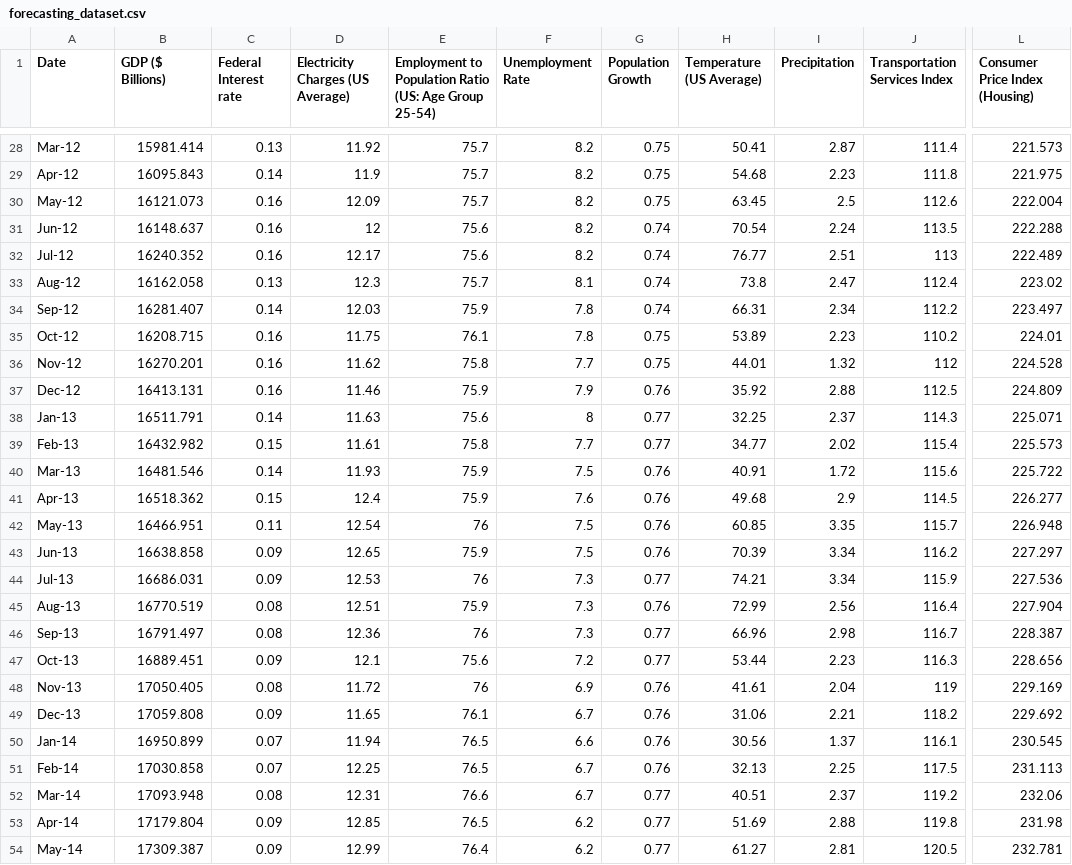
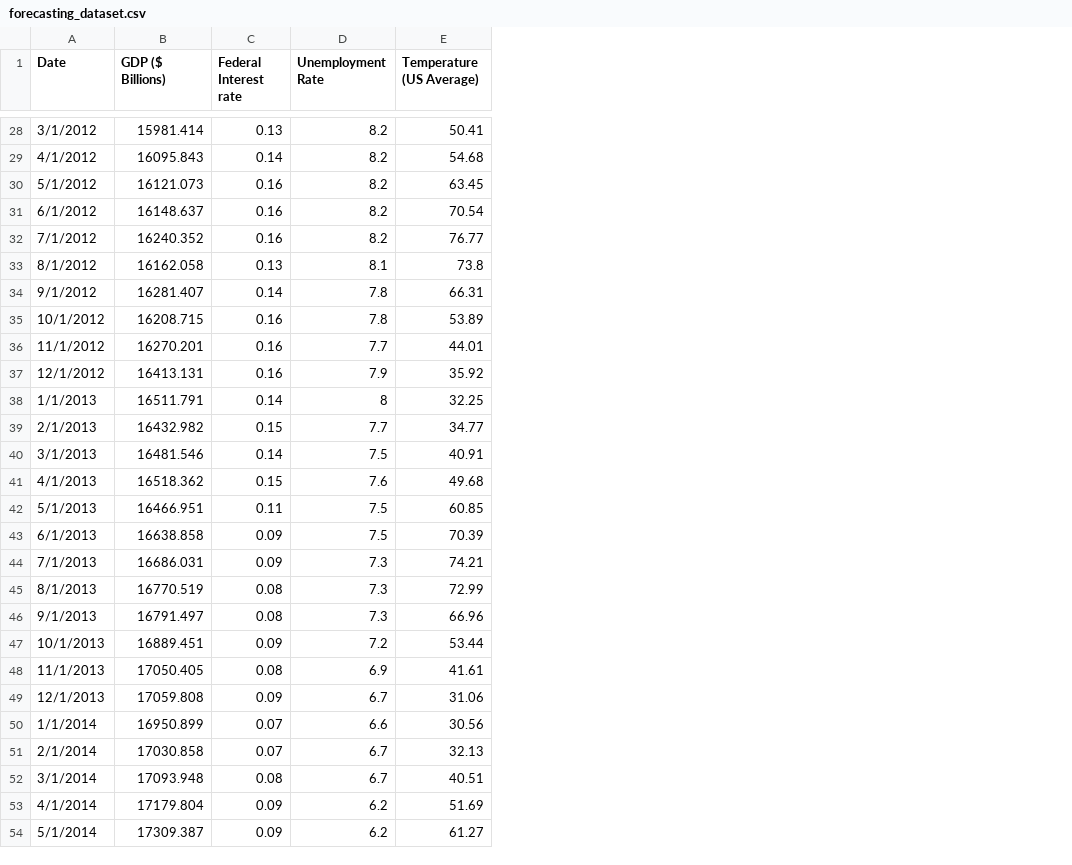
Before and after one commit to fritschcm272/UWM_SCE_Predictive_Analytics, a CSV file: forecasting_dataset.csv, drawn as a sheet; only a part is shown, gaps mark what is left out; the diff covers the shown part only; the diff names each change by its address in the sheet, - before the commit and + after, or states it on an @@ line.

```diff
--- a/forecasting_dataset.csv
+++ b/forecasting_dataset.csv
-column D (Electricity Charges (US Average)), rows 28-54: 11.92 | 11.9 | 12.09 | 12 | 12.17 | 12.3 | 12.03 | 11.75 | 11.62 | 11.46 | 11.63 | 11.61 | 11.93 | 12.4 | 12.54 | 12.65 | 12.53 | 12.51 | 12.36 | 12.1 | 11.72 | 11.65 | 11.94 | 12.25 | 12.31 | 12.85 | 12.99
-column E, row 1: Employment to Population Ratio (US: Age Group 25-54); rows 28-54: 75.7 | 75.7 | 75.7 | 75.6 | 75.6 | 75.7 | 75.9 | 76.1 | 75.8 | 75.9 | 75.6 | 75.8 | 75.9 | 75.9 | 76 | 75.9 | 76 | 75.9 | 76 | 75.6 | 76 | 76.1 | 76.5 | 76.5 | 76.6 | 76.5 | 76.4
-column G (Population Growth), rows 28-54: 0.75 | 0.75 | 0.75 | 0.74 | 0.74 | 0.74 | 0.74 | 0.75 | 0.75 | 0.76 | 0.77 | 0.77 | 0.76 | 0.76 | 0.76 | 0.76 | 0.77 | 0.76 | 0.77 | 0.77 | 0.76 | 0.76 | 0.76 | 0.76 | 0.77 | 0.77 | 0.77
-column I (Precipitation), rows 28-54: 2.87 | 2.23 | 2.5 | 2.24 | 2.51 | 2.47 | 2.34 | 2.23 | 1.32 | 2.88 | 2.37 | 2.02 | 1.72 | 2.9 | 3.35 | 3.34 | 3.34 | 2.56 | 2.98 | 2.23 | 2.04 | 2.21 | 1.37 | 2.25 | 2.37 | 2.88 | 2.81
-column J (Transportation Services Index), rows 28-54: 111.4 | 111.8 | 112.6 | 113.5 | 113 | 112.4 | 112.2 | 110.2 | 112 | 112.5 | 114.3 | 115.4 | 115.6 | 114.5 | 115.7 | 116.2 | 115.9 | 116.4 | 116.7 | 116.3 | 119 | 118.2 | 116.1 | 117.5 | 119.2 | 119.8 | 120.5
-column L (Consumer Price Index (Housing)), rows 28-54: 221.573 | 221.975 | 222.004 | 222.288 | 222.489 | 223.02 | 223.497 | 224.01 | 224.528 | 224.809 | 225.071 | 225.573 | 225.722 | 226.277 | 226.948 | 227.297 | 227.536 | 227.904 | 228.387 | 228.656 | 229.169 | 229.692 | 230.545 | 231.113 | 232.06 | 231.98 | 232.781
-A28 (Date): Mar-12
+A28 (Date): 3/1/2012
-A29 (Date): Apr-12
+A29 (Date): 4/1/2012
-A30 (Date): May-12
+A30 (Date): 5/1/2012
-A31 (Date): Jun-12
+A31 (Date): 6/1/2012
-A32 (Date): Jul-12
+A32 (Date): 7/1/2012
-A33 (Date): Aug-12
+A33 (Date): 8/1/2012
-A34 (Date): Sep-12
+A34 (Date): 9/1/2012
-A35 (Date): Oct-12
+A35 (Date): 10/1/2012
-A36 (Date): Nov-12
+A36 (Date): 11/1/2012
-A37 (Date): Dec-12
+A37 (Date): 12/1/2012
-A38 (Date): Jan-13
+A38 (Date): 1/1/2013
-A39 (Date): Feb-13
+A39 (Date): 2/1/2013
-A40 (Date): Mar-13
+A40 (Date): 3/1/2013
-A41 (Date): Apr-13
+A41 (Date): 4/1/2013
-A42 (Date): May-13
+A42 (Date): 5/1/2013
-A43 (Date): Jun-13
+A43 (Date): 6/1/2013
-A44 (Date): Jul-13
+A44 (Date): 7/1/2013
-A45 (Date): Aug-13
+A45 (Date): 8/1/2013
-A46 (Date): Sep-13
+A46 (Date): 9/1/2013
-A47 (Date): Oct-13
+A47 (Date): 10/1/2013
-A48 (Date): Nov-13
+A48 (Date): 11/1/2013
-A49 (Date): Dec-13
+A49 (Date): 12/1/2013
-A50 (Date): Jan-14
+A50 (Date): 1/1/2014
-A51 (Date): Feb-14
+A51 (Date): 2/1/2014
-A52 (Date): Mar-14
+A52 (Date): 3/1/2014
-A53 (Date): Apr-14
+A53 (Date): 4/1/2014
-A54 (Date): May-14
+A54 (Date): 5/1/2014
```
Also changed, not shown: 45 edited cells elsewhere in this file.
